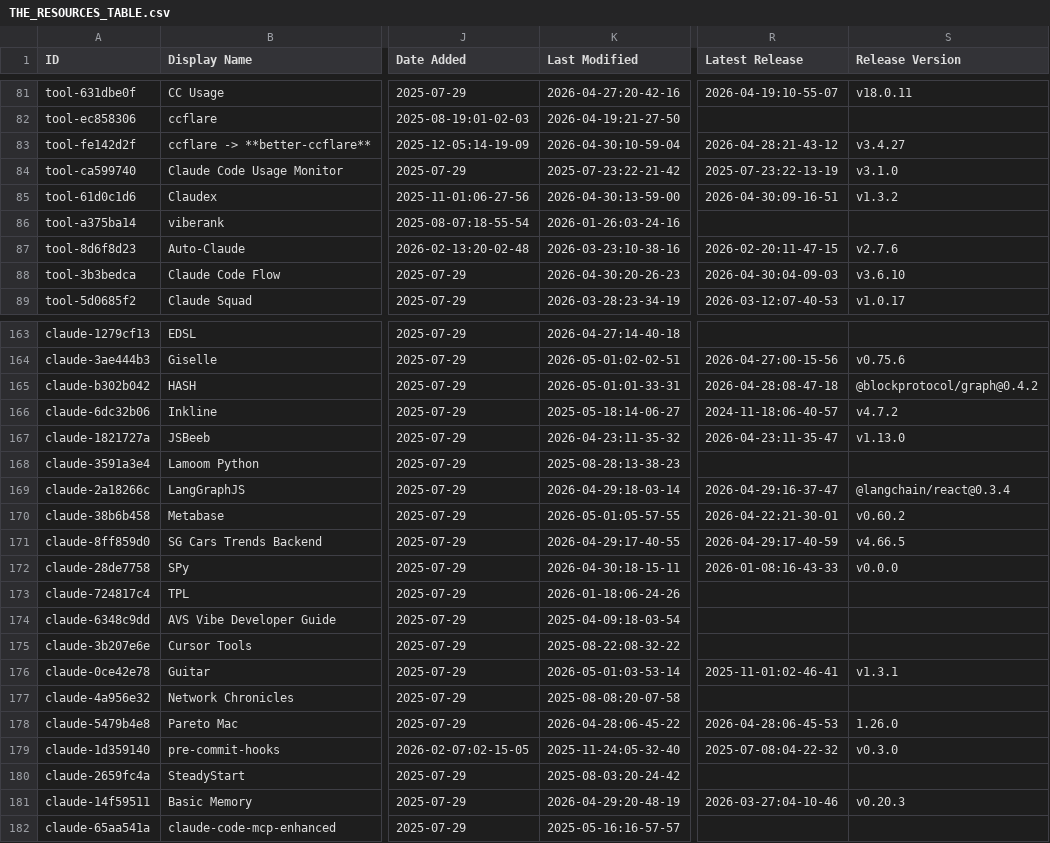
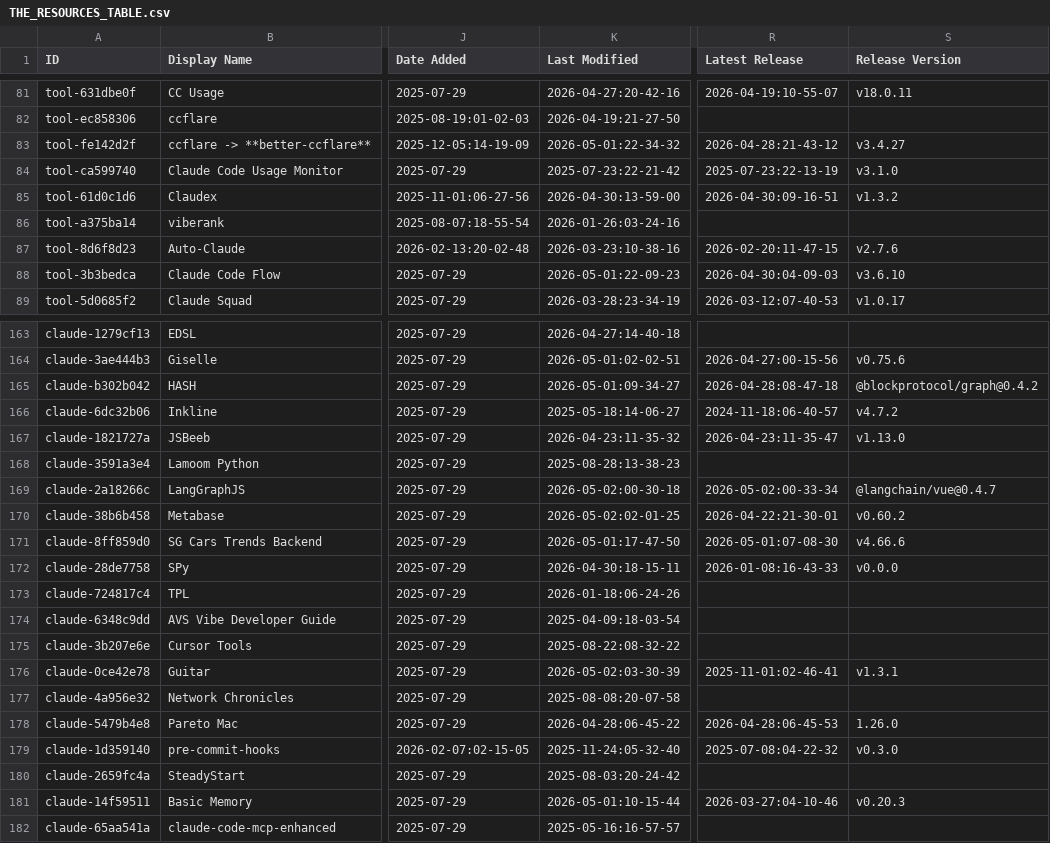
Before and after one commit to yurukusa/awesome-claude-code, a CSV file: THE_RESOURCES_TABLE.csv, drawn as a sheet; only a part is shown, gaps mark what is left out; the diff covers the shown part only; the diff names each change by its address in the sheet, - before the commit and + after, or states it on an @@ line.

```diff
--- a/THE_RESOURCES_TABLE.csv
+++ b/THE_RESOURCES_TABLE.csv
-K83 (Last Modified): 2026-04-30:10-59-04
+K83 (Last Modified): 2026-05-01:22-34-32
-K88 (Last Modified): 2026-04-30:20-26-23
+K88 (Last Modified): 2026-05-01:22-09-23
-K165 (Last Modified): 2026-05-01:01-33-31
+K165 (Last Modified): 2026-05-01:09-34-27
-K169 (Last Modified): 2026-04-29:18-03-14
+K169 (Last Modified): 2026-05-02:00-30-18
-R169 (Latest Release): 2026-04-29:16-37-47
+R169 (Latest Release): 2026-05-02:00-33-34
-S169 (Release Version): @langchain/react@0.3.4
+S169 (Release Version): @langchain/vue@0.4.7
-K170 (Last Modified): 2026-05-01:05-57-55
+K170 (Last Modified): 2026-05-02:02-01-25
-K171 (Last Modified): 2026-04-29:17-40-55
+K171 (Last Modified): 2026-05-01:17-47-50
-R171 (Latest Release): 2026-04-29:17-40-59
+R171 (Latest Release): 2026-05-01:07-08-30
-S171 (Release Version): v4.66.5
+S171 (Release Version): v4.66.6
-K176 (Last Modified): 2026-05-01:03-53-14
+K176 (Last Modified): 2026-05-02:03-30-39
-K181 (Last Modified): 2026-04-29:20-48-19
+K181 (Last Modified): 2026-05-01:10-15-44
```
Also changed, not shown: 31 edited cells elsewhere in this file.
